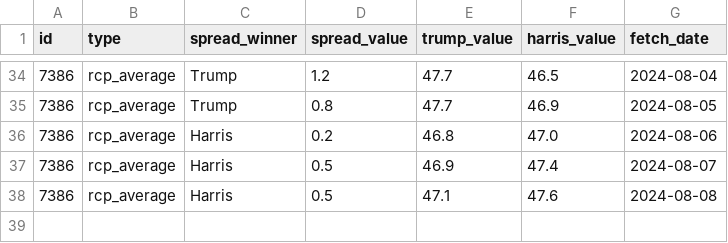
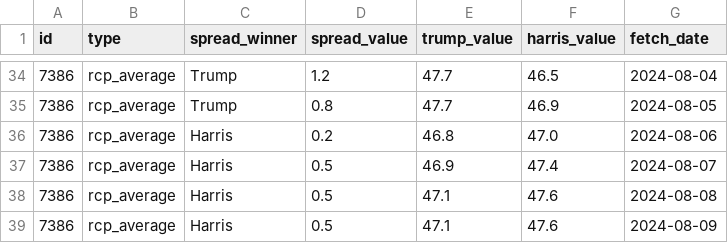
Before and after one commit to stiles/polls, a CSV file: data/polls_avg/_trend/harris_trump_trend.csv, drawn as a sheet; only a part is shown, gaps mark what is left out.

```diff
--- a/data/polls_avg/_trend/harris_trump_trend.csv
+++ b/data/polls_avg/_trend/harris_trump_trend.csv
@@ -38 +38,2 @@ id,type,spread_winner,spread_value,trump_value,harris_value,fetch_date
 7386,rcp_average,Harris,0.5,47.1,47.6,2024-08-08
+7386,rcp_average,Harris,0.5,47.1,47.6,2024-08-09
```
Also changed, not shown: 6 other files.
